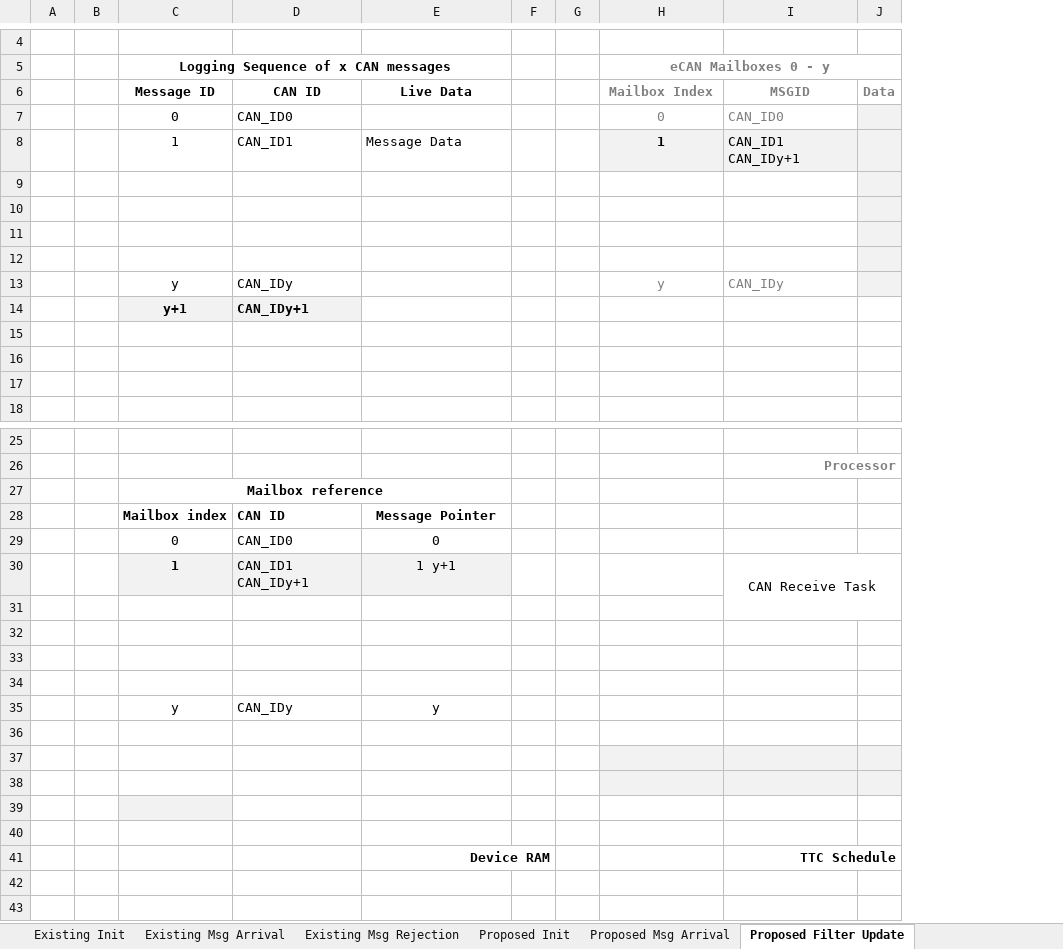
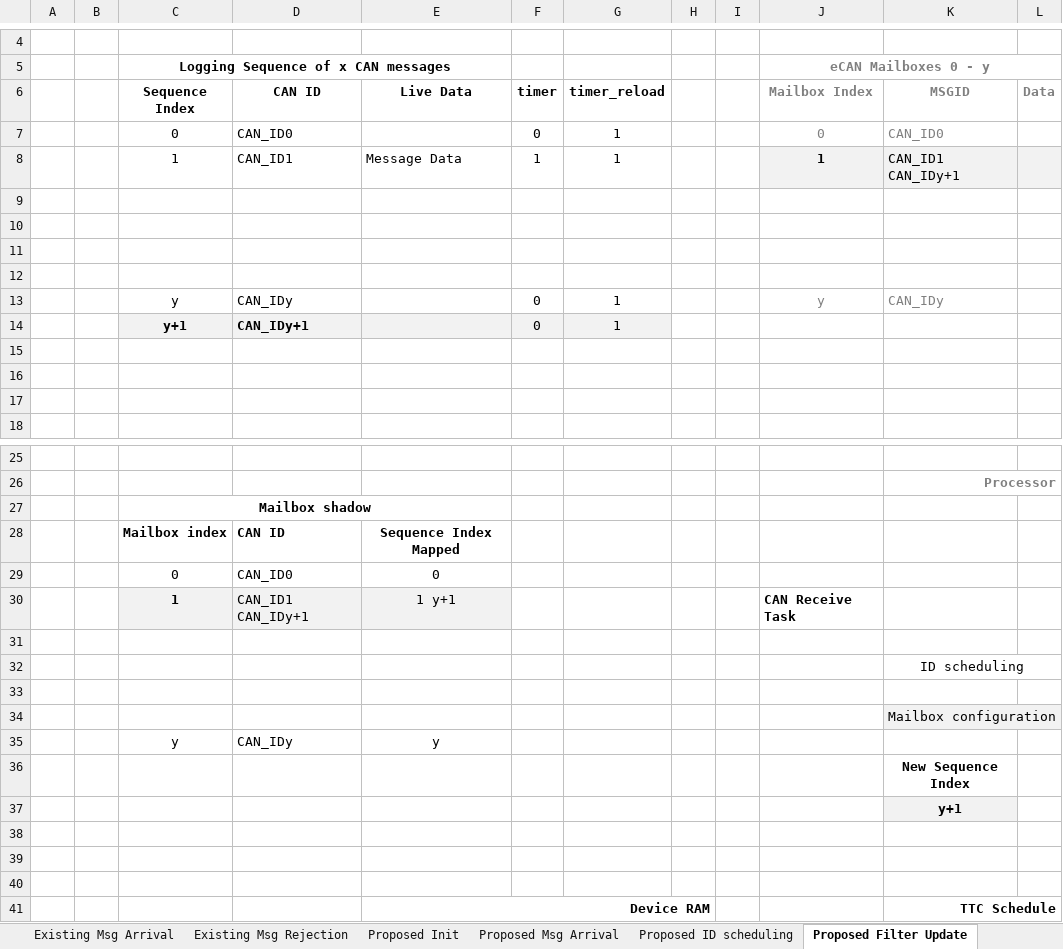
Before and after one commit to chrispbarlow/can_filtering_simulation, an Excel workbook: Documents/System diagrams.xlsx, sheet Proposed Filter Update, drawn as a sheet; only a part is shown, gaps mark what is left out; values as stored, in another font and other column widths than the file's, no borders; charts and pictures not drawn; removed rows and columns are numbered as before the commit, all else as after; the diff names each change by its address in the sheet, - before the commit and + after, or states it on an @@ line.

```diff
--- a/Documents/System diagrams.xlsx (sheet Proposed Filter Update)
+++ b/Documents/System diagrams.xlsx (sheet Proposed Filter Update)
+sheet tab: Proposed ID scheduling
+column F, rows 6-14: timer | 0 | 1 |  |  |  |  | 0 | 0
+column G, rows 6-14: timer_reload | 1 | 1 |  |  |  |  | 1 | 1
-C6: Message ID
+C6: Sequence Index
-L7 fill: #F2F2F2
+L7 fill: none
-L9:L13 fill: #F2F2F2
+L9:L13 fill: none
-E14 fill: none
+E14 fill: #F2F2F2
-C27: Mailbox reference
+C27: Mailbox shadow
-E28: Message Pointer
+E28: Sequence Index Mapped
-J30 (eCAN Mailboxes 0 - y): (empty)
+J30 (eCAN Mailboxes 0 - y): CAN Receive Task
-K30: CAN Receive Task
+K30: (empty)
-I30:J31 merged
+row 32:  |  |  |  |  |  |  |  |  |  | ID scheduling
-K34: (empty)
+K34: Mailbox configuration
-K34:L34 fill: none
+K34:L34 fill: #F2F2F2
+K34:L34 merged
-row 34: (empty)
-K36: (empty)
+K36: New Sequence Index
-J37 fill: #F2F2F2
+J37 fill: none
-K37: (empty)
+K37: y+1
-L37 fill: #F2F2F2
+L37 fill: none
-J38:L38 fill: #F2F2F2
+J38:L38 fill: none
-C39 fill: #F2F2F2
+C39 fill: none
```
Also changed, not shown: sheet Proposed Init, sheet Proposed Msg Arrival, sheet Proposed Msg Rejection, charts or pictures, 7 other files.
